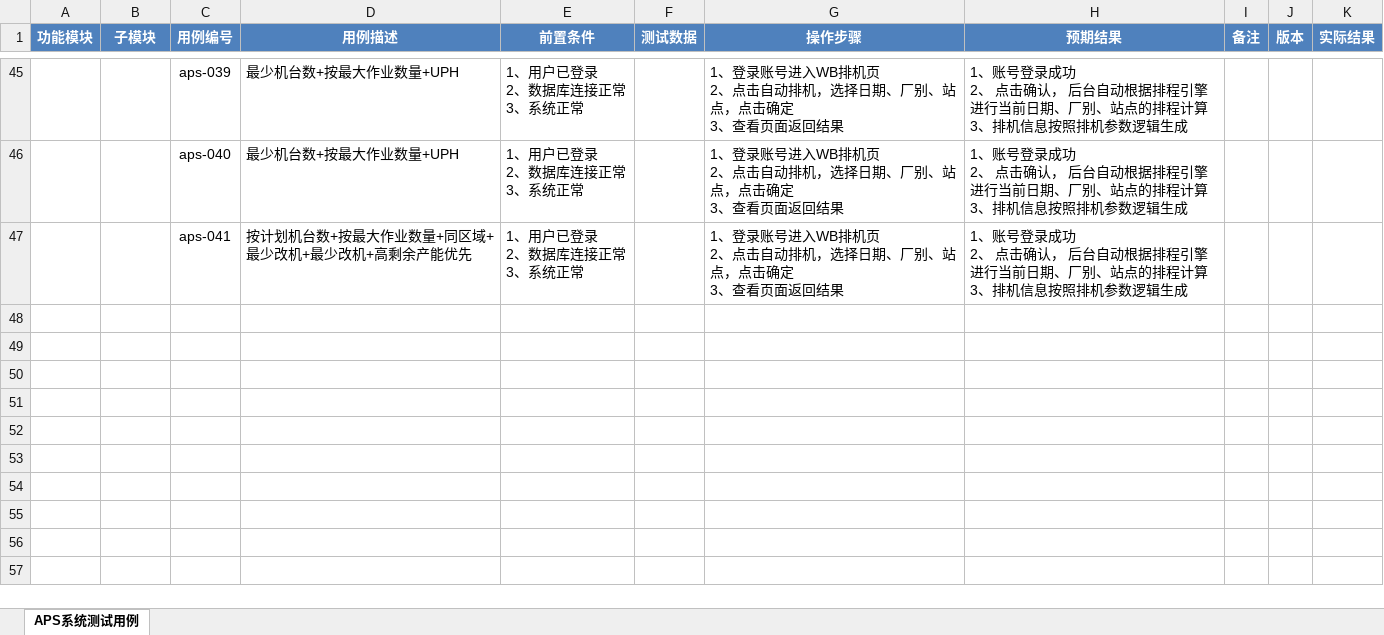
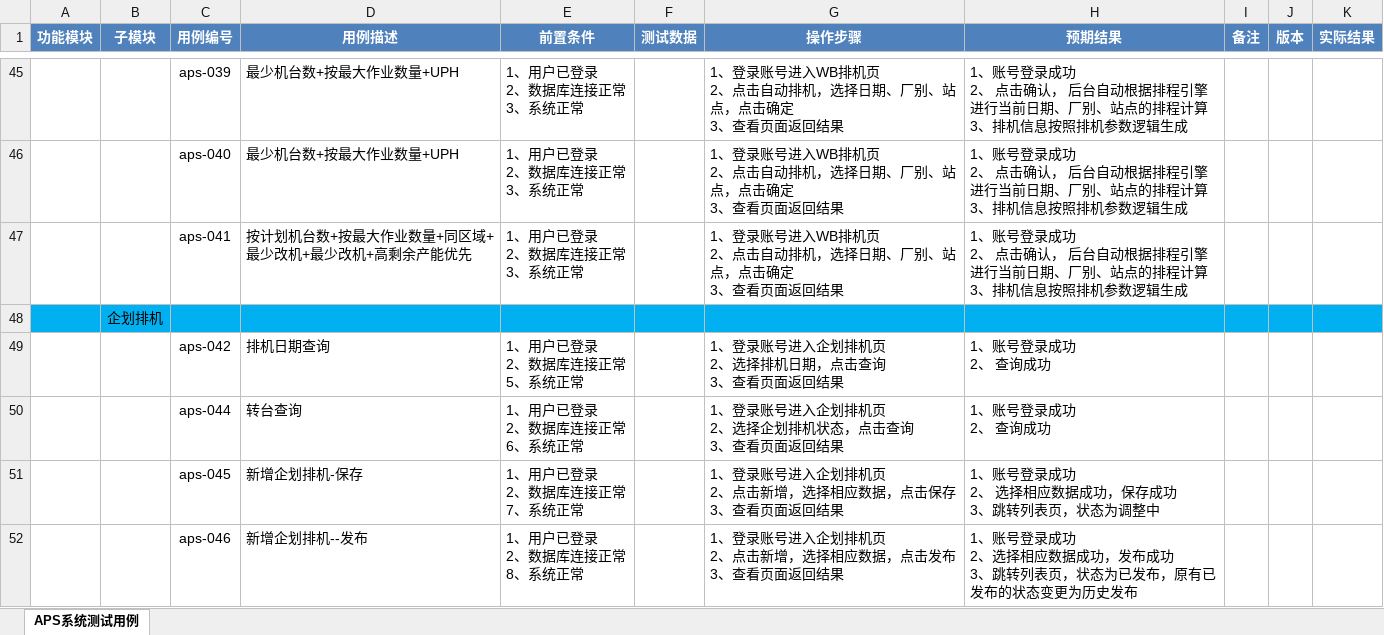
Before and after one commit to Z862456169/worktz, an Excel workbook: 03APS/2-测试点xmind&测试用例/APS系统测试用例.xlsx, sheet APS系统测试用例, drawn as a sheet; only a part is shown, gaps mark what is left out; values as stored, in another font and other column widths than the file's, no borders; ↵ is a line break in a cell; the diff covers the shown part only; the diff names each change by its address in the sheet, - before the commit and + after, or states it on an @@ line.

```diff
--- a/03APS/2-测试点xmind&测试用例/APS系统测试用例.xlsx (sheet APS系统测试用例)
+++ b/03APS/2-测试点xmind&测试用例/APS系统测试用例.xlsx (sheet APS系统测试用例)
+row 48:  | 企划排机
+row 49:  |  | aps-042 | 排机日期查询 | 1、用户已登录 ↵ 2、数据库连接正常 ↵ 5、系统正常 |  | 1、登录账号进入企划排机页 ↵ 2、选择排机日期，点击查询 ↵ 3、查看页面返回结果 | 1、账号登录成功 ↵ 2、 查询成功
+row 50:  |  | aps-044 | 转台查询 | 1、用户已登录 ↵ 2、数据库连接正常 ↵ 6、系统正常 |  | 1、登录账号进入企划排机页 ↵ 2、选择企划排机状态，点击查询 ↵ 3、查看页面返回结果 | 1、账号登录成功 ↵ 2、 查询成功
+row 51:  |  | aps-045 | 新增企划排机-保存 | 1、用户已登录 ↵ 2、数据库连接正常 ↵ 7、系统正常 |  | 1、登录账号进入企划排机页 ↵ 2、点击新增，选择相应数据，点击保存 ↵ 3、查看页面返回结果 | 1、账号登录成功 ↵ 2、 选择相应数据成功，保存成功 ↵ 3、跳转列表页，状态为调整中
+row 52:  |  | aps-046 | 新增企划排机--发布 | 1、用户已登录 ↵ 2、数据库连接正常 ↵ 8、系统正常 |  | 1、登录账号进入企划排机页 ↵ 2、点击新增，选择相应数据，点击发布 ↵ 3、查看页面返回结果 | 1、账号登录成功 ↵ 2、选择相应数据成功，发布成功 ↵ 3、跳转列表页，状态为已发布，原有已发布的状态变更为历史发布
```
Also changed, not shown: 5 added rows elsewhere in this sheet, 04云天/SAP与MES集成测试场景.xlsx, 9 other files.
